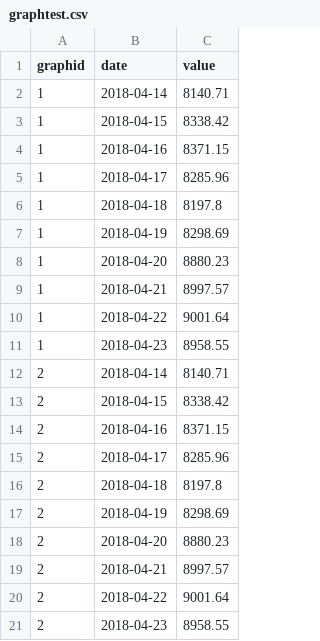
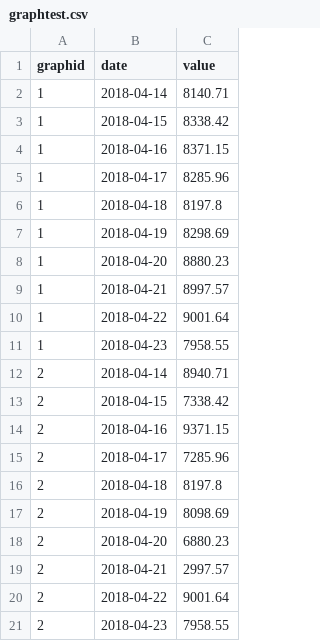
Before and after one commit to alfredots/krilow-photoalbum, a CSV file: graphtest.csv, drawn as a sheet.

Commit message:
teste oweigjewogij

```diff
--- a/graphtest.csv
+++ b/graphtest.csv
@@ -10,12 +10,12 @@ graphid,date,value
 1,2018-04-22,9001.64
-1,2018-04-23,8958.55
-2,2018-04-14,8140.71
-2,2018-04-15,8338.42
-2,2018-04-16,8371.15
-2,2018-04-17,8285.96
+1,2018-04-23,7958.55
+2,2018-04-14,8940.71
+2,2018-04-15,7338.42
+2,2018-04-16,9371.15
+2,2018-04-17,7285.96
 2,2018-04-18,8197.8
-2,2018-04-19,8298.69
-2,2018-04-20,8880.23
-2,2018-04-21,8997.57
+2,2018-04-19,8098.69
+2,2018-04-20,6880.23
+2,2018-04-21,2997.57
 2,2018-04-22,9001.64
-2,2018-04-23,8958.55
+2,2018-04-23,7958.55
```
